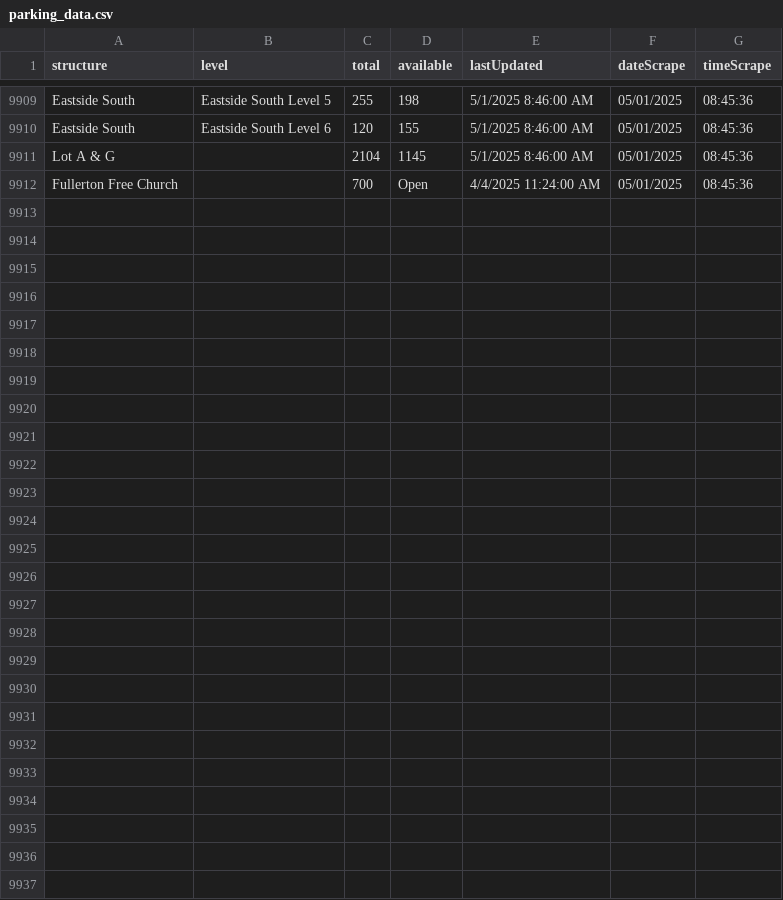
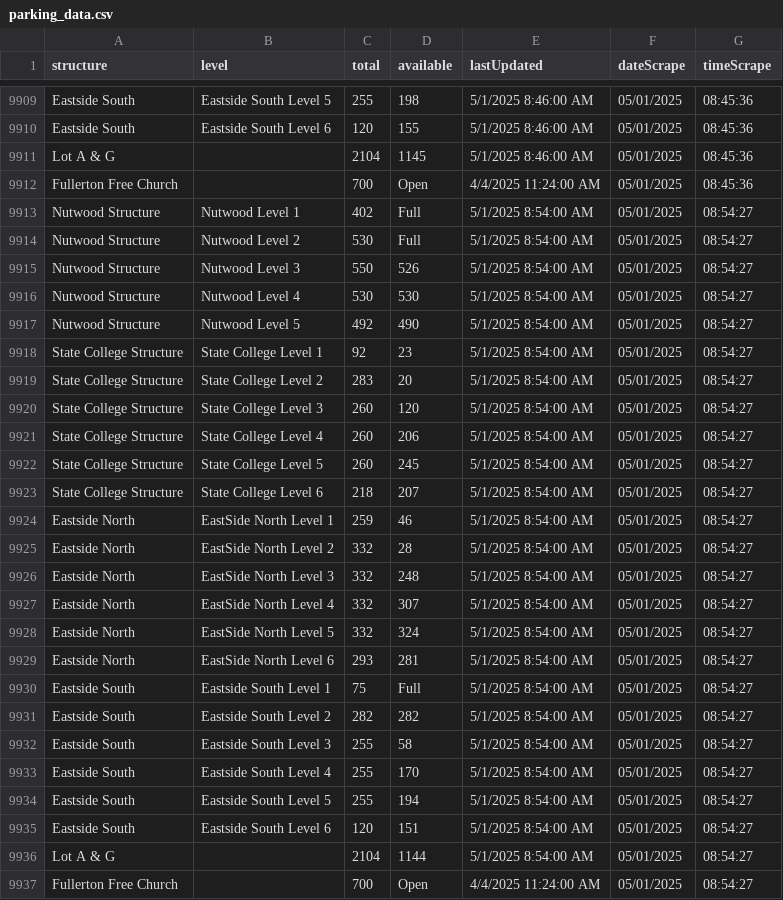
Before and after one commit to NguyenJimmyT/webscraperSenior, a CSV file: parking_data.csv, drawn as a sheet; only a part is shown, gaps mark what is left out; the diff names each change by its address in the sheet, - before the commit and + after, or states it on an @@ line.

```diff
--- a/parking_data.csv
+++ b/parking_data.csv
+row 9913: Nutwood Structure | Nutwood Level 1 | 402 | Full | 5/1/2025 8:54:00 AM | 05/01/2025 | 08:54:27
+row 9914: Nutwood Structure | Nutwood Level 2 | 530 | Full | 5/1/2025 8:54:00 AM | 05/01/2025 | 08:54:27
+row 9915: Nutwood Structure | Nutwood Level 3 | 550 | 526 | 5/1/2025 8:54:00 AM | 05/01/2025 | 08:54:27
+row 9916: Nutwood Structure | Nutwood Level 4 | 530 | 530 | 5/1/2025 8:54:00 AM | 05/01/2025 | 08:54:27
+row 9917: Nutwood Structure | Nutwood Level 5 | 492 | 490 | 5/1/2025 8:54:00 AM | 05/01/2025 | 08:54:27
+row 9918: State College Structure | State College Level 1 | 92 | 23 | 5/1/2025 8:54:00 AM | 05/01/2025 | 08:54:27
+row 9919: State College Structure | State College Level 2 | 283 | 20 | 5/1/2025 8:54:00 AM | 05/01/2025 | 08:54:27
+row 9920: State College Structure | State College Level 3 | 260 | 120 | 5/1/2025 8:54:00 AM | 05/01/2025 | 08:54:27
+row 9921: State College Structure | State College Level 4 | 260 | 206 | 5/1/2025 8:54:00 AM | 05/01/2025 | 08:54:27
+row 9922: State College Structure | State College Level 5 | 260 | 245 | 5/1/2025 8:54:00 AM | 05/01/2025 | 08:54:27
+row 9923: State College Structure | State College Level 6 | 218 | 207 | 5/1/2025 8:54:00 AM | 05/01/2025 | 08:54:27
+row 9924: Eastside North | EastSide North Level 1 | 259 | 46 | 5/1/2025 8:54:00 AM | 05/01/2025 | 08:54:27
+row 9925: Eastside North | EastSide North Level 2 | 332 | 28 | 5/1/2025 8:54:00 AM | 05/01/2025 | 08:54:27
+row 9926: Eastside North | EastSide North Level 3 | 332 | 248 | 5/1/2025 8:54:00 AM | 05/01/2025 | 08:54:27
+row 9927: Eastside North | EastSide North Level 4 | 332 | 307 | 5/1/2025 8:54:00 AM | 05/01/2025 | 08:54:27
+row 9928: Eastside North | EastSide North Level 5 | 332 | 324 | 5/1/2025 8:54:00 AM | 05/01/2025 | 08:54:27
+row 9929: Eastside North | EastSide North Level 6 | 293 | 281 | 5/1/2025 8:54:00 AM | 05/01/2025 | 08:54:27
+row 9930: Eastside South | Eastside South Level 1 | 75 | Full | 5/1/2025 8:54:00 AM | 05/01/2025 | 08:54:27
+row 9931: Eastside South | Eastside South Level 2 | 282 | 282 | 5/1/2025 8:54:00 AM | 05/01/2025 | 08:54:27
+row 9932: Eastside South | Eastside South Level 3 | 255 | 58 | 5/1/2025 8:54:00 AM | 05/01/2025 | 08:54:27
+row 9933: Eastside South | Eastside South Level 4 | 255 | 170 | 5/1/2025 8:54:00 AM | 05/01/2025 | 08:54:27
+row 9934: Eastside South | Eastside South Level 5 | 255 | 194 | 5/1/2025 8:54:00 AM | 05/01/2025 | 08:54:27
+row 9935: Eastside South | Eastside South Level 6 | 120 | 151 | 5/1/2025 8:54:00 AM | 05/01/2025 | 08:54:27
+row 9936: Lot A & G |  | 2104 | 1144 | 5/1/2025 8:54:00 AM | 05/01/2025 | 08:54:27
+row 9937: Fullerton Free Church |  | 700 | Open | 4/4/2025 11:24:00 AM | 05/01/2025 | 08:54:27
```
